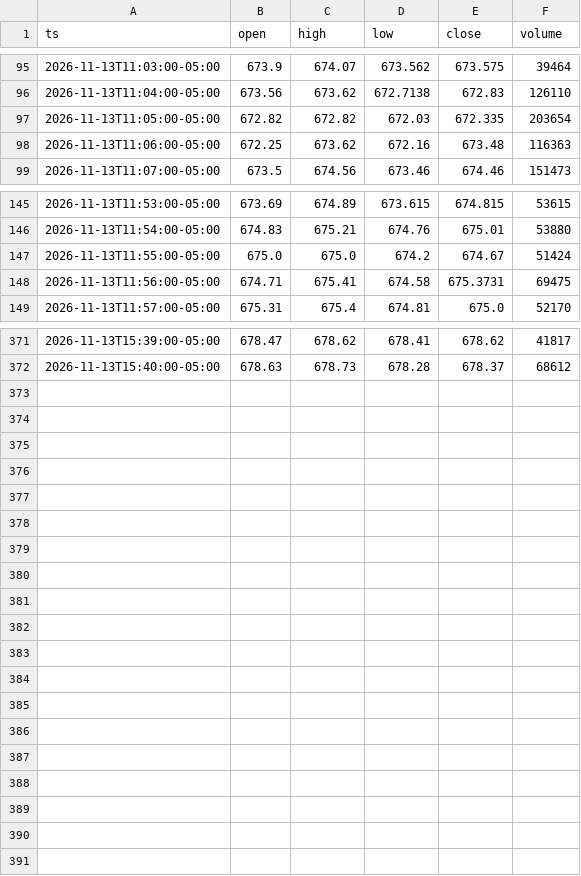
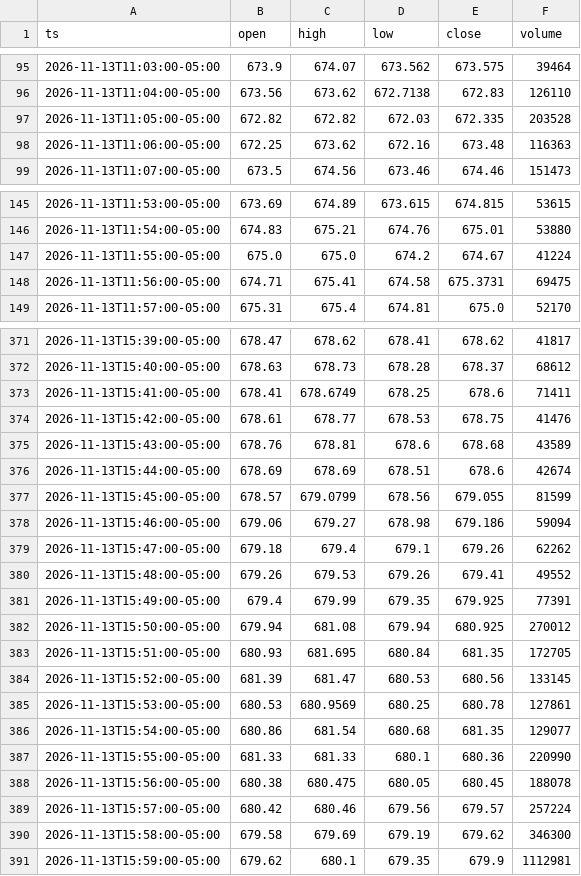
Before and after one commit to alyg7002-lang/orb-bot, a CSV file: data/charts/QQQ_2026-11-13.csv, drawn as a sheet; only a part is shown, gaps mark what is left out.

```diff
--- a/data/charts/QQQ_2026-11-13.csv
+++ b/data/charts/QQQ_2026-11-13.csv
@@ -96,3 +96,3 @@ ts,open,high,low,close,volume
 2026-11-13T11:04:00-05:00,673.56,673.62,672.7138,672.83,126110
-2026-11-13T11:05:00-05:00,672.82,672.82,672.03,672.335,203654
+2026-11-13T11:05:00-05:00,672.82,672.82,672.03,672.335,203528
 2026-11-13T11:06:00-05:00,672.25,673.62,672.16,673.48,116363
@@ -146,3 +146,3 @@ ts,open,high,low,close,volume
 2026-11-13T11:54:00-05:00,674.83,675.21,674.76,675.01,53880
-2026-11-13T11:55:00-05:00,675.0,675.0,674.2,674.67,51424
+2026-11-13T11:55:00-05:00,675.0,675.0,674.2,674.67,41224
 2026-11-13T11:56:00-05:00,674.71,675.41,674.58,675.3731,69475
@@ -372 +372,20 @@ ts,open,high,low,close,volume
 2026-11-13T15:40:00-05:00,678.63,678.73,678.28,678.37,68612
+2026-11-13T15:41:00-05:00,678.41,678.6749,678.25,678.6,71411
+2026-11-13T15:42:00-05:00,678.61,678.77,678.53,678.75,41476
+2026-11-13T15:43:00-05:00,678.76,678.81,678.6,678.68,43589
+2026-11-13T15:44:00-05:00,678.69,678.69,678.51,678.6,42674
+2026-11-13T15:45:00-05:00,678.57,679.0799,678.56,679.055,81599
+2026-11-13T15:46:00-05:00,679.06,679.27,678.98,679.186,59094
+2026-11-13T15:47:00-05:00,679.18,679.4,679.1,679.26,62262
+2026-11-13T15:48:00-05:00,679.26,679.53,679.26,679.41,49552
+2026-11-13T15:49:00-05:00,679.4,679.99,679.35,679.925,77391
+2026-11-13T15:50:00-05:00,679.94,681.08,679.94,680.925,270012
+2026-11-13T15:51:00-05:00,680.93,681.695,680.84,681.35,172705
+2026-11-13T15:52:00-05:00,681.39,681.47,680.53,680.56,133145
+2026-11-13T15:53:00-05:00,680.53,680.9569,680.25,680.78,127861
+2026-11-13T15:54:00-05:00,680.86,681.54,680.68,681.35,129077
+2026-11-13T15:55:00-05:00,681.33,681.33,680.1,680.36,220990
+2026-11-13T15:56:00-05:00,680.38,680.475,680.05,680.45,188078
+2026-11-13T15:57:00-05:00,680.42,680.46,679.56,679.57,257224
+2026-11-13T15:58:00-05:00,679.58,679.69,679.19,679.62,346300
+2026-11-13T15:59:00-05:00,679.62,680.1,679.35,679.9,1112981
```
Also changed, not shown: data/charts/AAPL_2026-11-13.csv, data/charts/SPY_2026-11-13.csv, 9 other files.
